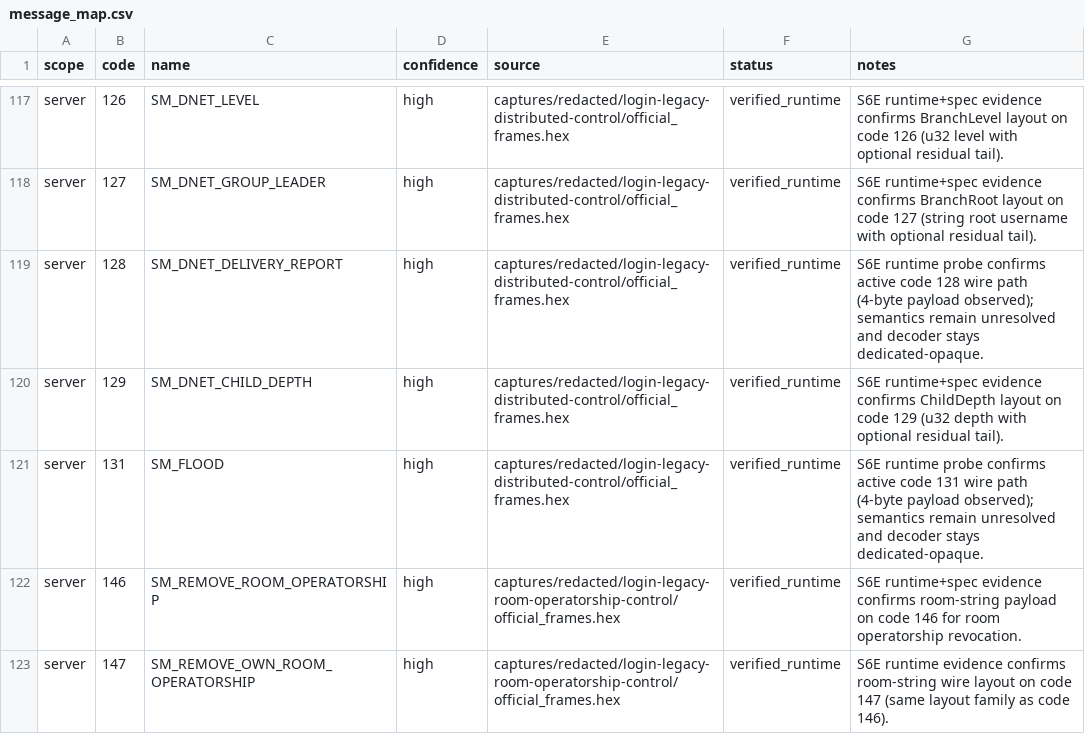
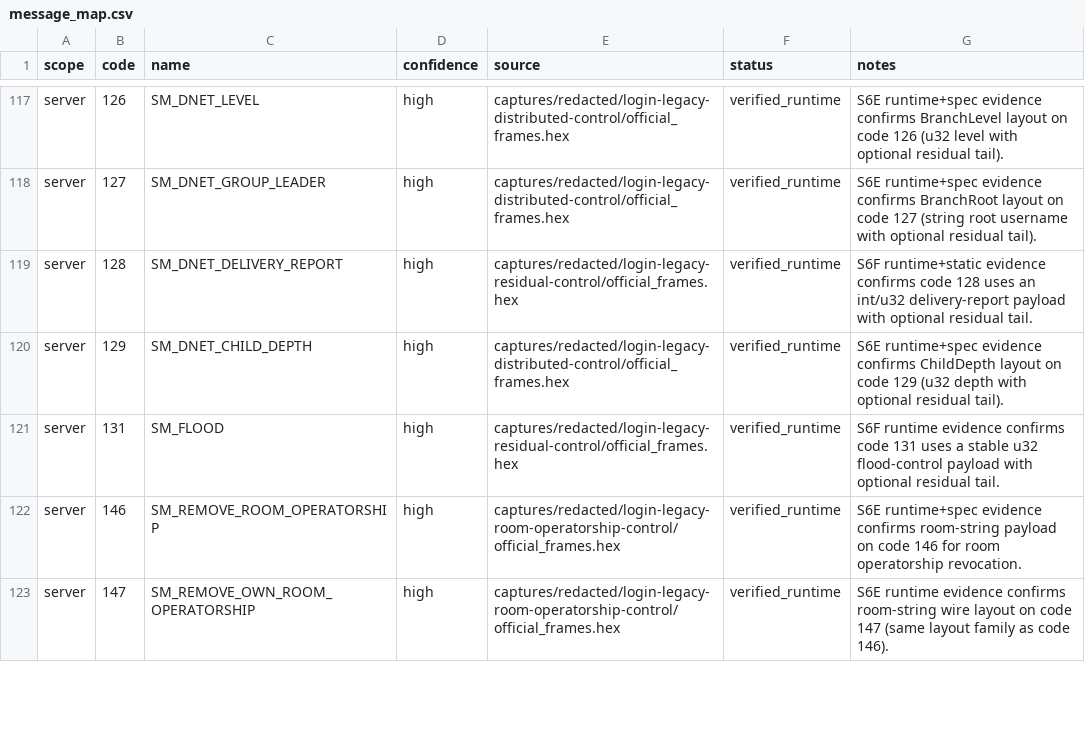
Before and after one commit to fedejinich/nss, a CSV file: analysis/ghidra/maps/message_map.csv, drawn as a sheet; only a part is shown, gaps mark what is left out.

Commit message:
feat: close s6f residual legacy semantic payloads

```diff
--- a/analysis/ghidra/maps/message_map.csv
+++ b/analysis/ghidra/maps/message_map.csv
@@ -118,5 +118,5 @@ server,126,SM_DNET_LEVEL,high,captures/redacted/login-legacy-distributed-control
 server,127,SM_DNET_GROUP_LEADER,high,captures/redacted/login-legacy-distributed-control/official_frames.hex,verified_runtime,S6E runtime+spec evidence confirms BranchRoot layout on code 127 (string root username with optional residual tail).
-server,128,SM_DNET_DELIVERY_REPORT,high,captures/redacted/login-legacy-distributed-control/official_frames.hex,verified_runtime,S6E runtime probe confirms active code 128 wire path (4-byte payload observed); semantics remain unresolved and decoder stays dedicated-opaque.
+server,128,SM_DNET_DELIVERY_REPORT,high,captures/redacted/login-legacy-residual-control/official_frames.hex,verified_runtime,S6F runtime+static evidence confirms code 128 uses an int/u32 delivery-report payload with optional residual tail.
 server,129,SM_DNET_CHILD_DEPTH,high,captures/redacted/login-legacy-distributed-control/official_frames.hex,verified_runtime,S6E runtime+spec evidence confirms ChildDepth layout on code 129 (u32 depth with optional residual tail).
-server,131,SM_FLOOD,high,captures/redacted/login-legacy-distributed-control/official_frames.hex,verified_runtime,S6E runtime probe confirms active code 131 wire path (4-byte payload observed); semantics remain unresolved and decoder stays dedicated-opaque.
+server,131,SM_FLOOD,high,captures/redacted/login-legacy-residual-control/official_frames.hex,verified_runtime,S6F runtime evidence confirms code 131 uses a stable u32 flood-control payload with optional residual tail.
 server,146,SM_REMOVE_ROOM_OPERATORSHIP,high,captures/redacted/login-legacy-room-operatorship-control/official_frames.hex,verified_runtime,S6E runtime+spec evidence confirms room-string payload on code 146 for room operatorship revocation.
```
Also changed, not shown: 29 other files.
